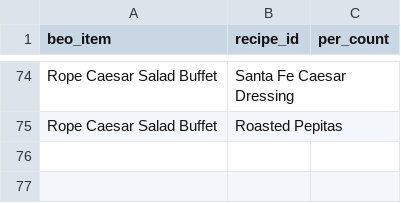
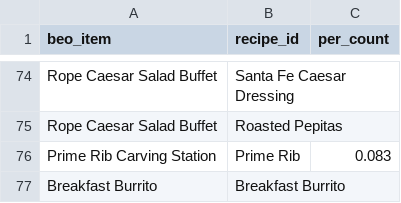
Before and after one commit to sburdges-eng/Lariat, a CSV file: menus/beo_recipe_map.csv, drawn as a sheet; only a part is shown, gaps mark what is left out; the diff names each change by its address in the sheet, - before the commit and + after, or states it on an @@ line.

```diff
--- a/menus/beo_recipe_map.csv
+++ b/menus/beo_recipe_map.csv
+row 76: Prime Rib Carving Station | Prime Rib | 0.083
+row 77: Breakfast Burrito | Breakfast Burrito
```
Also changed, not shown: recipes/recipe_index.csv, 3 other files.
